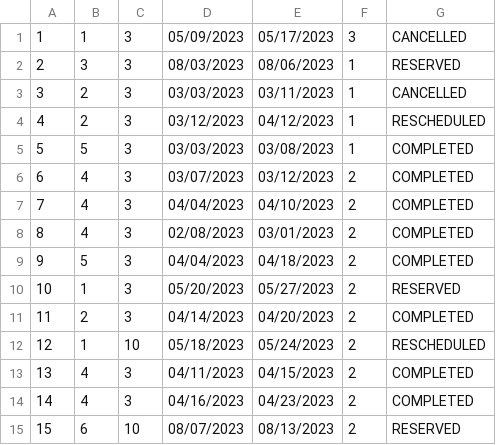
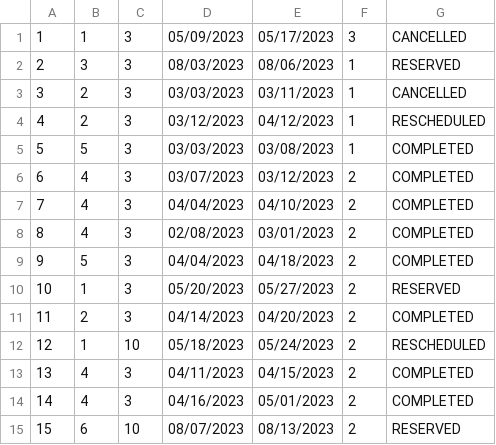
Before and after one commit to anastano/group-3-team-B, a CSV file: SIMS_HCI_Project/SIMS_HCI_Project/Resources/Database/accommodationReservations.csv, drawn as a sheet.

```diff
--- a/SIMS_HCI_Project/SIMS_HCI_Project/Resources/Database/accommodationReservations.csv
+++ b/SIMS_HCI_Project/SIMS_HCI_Project/Resources/Database/accommodationReservations.csv
@@ -13,3 +13,3 @@
 13|4|3|04/11/2023|04/15/2023|2|COMPLETED
-14|4|3|04/16/2023|04/23/2023|2|COMPLETED
+14|4|3|04/16/2023|05/01/2023|2|COMPLETED
 15|6|10|08/07/2023|08/13/2023|2|RESERVED
```
Also changed, not shown: 16 other files.
